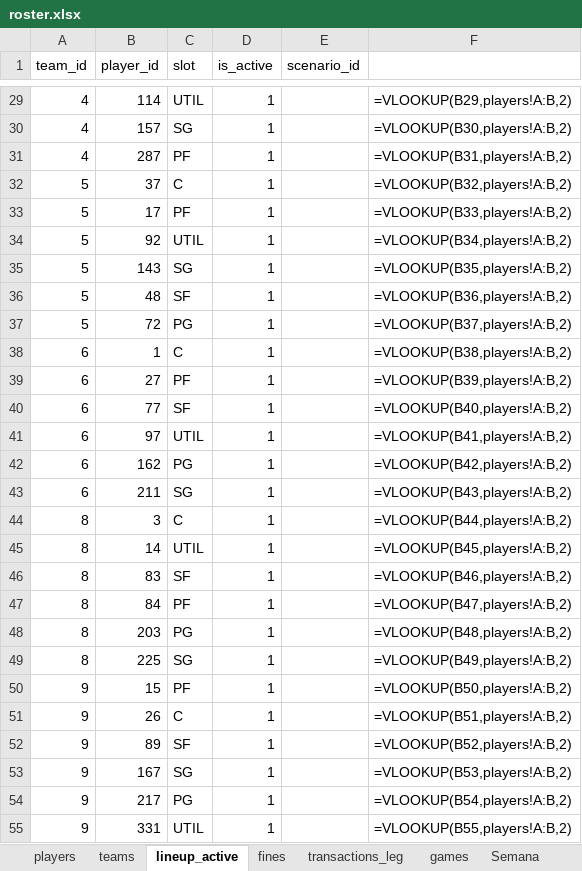
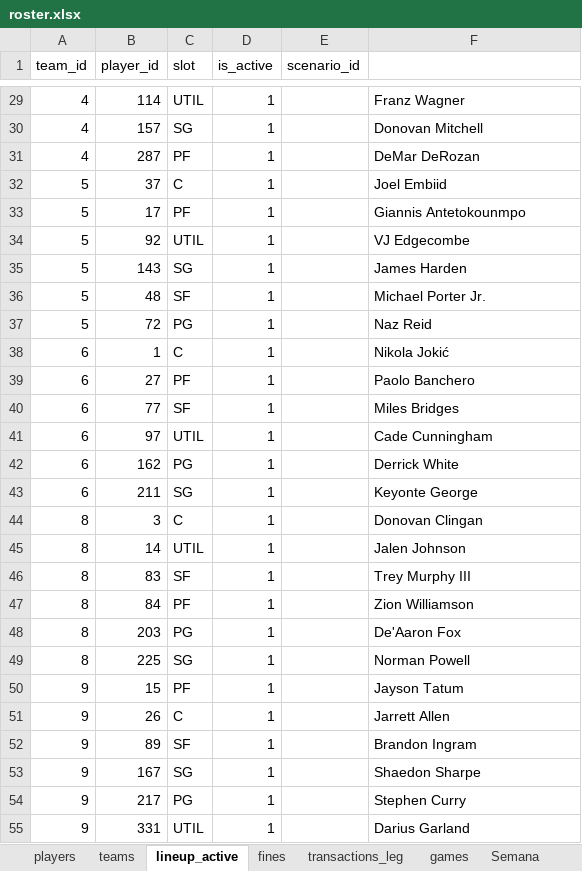
Before and after one commit to filipebrito23/Fantasy-unificado, an Excel workbook: roster.xlsx, sheet lineup_active, drawn as a sheet; only a part is shown, gaps mark what is left out; values as stored, in another font and other column widths than the file's, no borders; formulas without a stored value are shown as written; the diff covers the shown part only; the diff names each change by its address in the sheet, - before the commit and + after, or states it on an @@ line.

```diff
--- a/roster.xlsx (sheet lineup_active)
+++ b/roster.xlsx (sheet lineup_active)
-F29: =VLOOKUP(B29,players!A:B,2)
+F29: Franz Wagner
-F30: =VLOOKUP(B30,players!A:B,2)
+F30: Donovan Mitchell
-F31: =VLOOKUP(B31,players!A:B,2)
+F31: DeMar DeRozan
-F32: =VLOOKUP(B32,players!A:B,2)
+F32: Joel Embiid
-F33: =VLOOKUP(B33,players!A:B,2)
+F33: Giannis Antetokounmpo
-F34: =VLOOKUP(B34,players!A:B,2)
+F34: VJ Edgecombe
-F35: =VLOOKUP(B35,players!A:B,2)
+F35: James Harden
-F36: =VLOOKUP(B36,players!A:B,2)
+F36: Michael Porter Jr.
-F37: =VLOOKUP(B37,players!A:B,2)
+F37: Naz Reid
-F38: =VLOOKUP(B38,players!A:B,2)
+F38: Nikola Jokić
-F39: =VLOOKUP(B39,players!A:B,2)
+F39: Paolo Banchero
-F40: =VLOOKUP(B40,players!A:B,2)
+F40: Miles Bridges
-F41: =VLOOKUP(B41,players!A:B,2)
+F41: Cade Cunningham
-F42: =VLOOKUP(B42,players!A:B,2)
+F42: Derrick White
-F43: =VLOOKUP(B43,players!A:B,2)
+F43: Keyonte George
-F44: =VLOOKUP(B44,players!A:B,2)
+F44: Donovan Clingan
-F45: =VLOOKUP(B45,players!A:B,2)
+F45: Jalen Johnson
-F46: =VLOOKUP(B46,players!A:B,2)
+F46: Trey Murphy III
-F47: =VLOOKUP(B47,players!A:B,2)
+F47: Zion Williamson
-F48: =VLOOKUP(B48,players!A:B,2)
+F48: De'Aaron Fox
-F49: =VLOOKUP(B49,players!A:B,2)
+F49: Norman Powell
-F50: =VLOOKUP(B50,players!A:B,2)
+F50: Jayson Tatum
-F51: =VLOOKUP(B51,players!A:B,2)
+F51: Jarrett Allen
-F52: =VLOOKUP(B52,players!A:B,2)
+F52: Brandon Ingram
-F53: =VLOOKUP(B53,players!A:B,2)
+F53: Shaedon Sharpe
-F54: =VLOOKUP(B54,players!A:B,2)
+F54: Stephen Curry
-F55: =VLOOKUP(B55,players!A:B,2)
+F55: Darius Garland
```
Also changed, not shown: 57 edited cells elsewhere in this sheet, sheet roster, sheet development, 3 other files.
